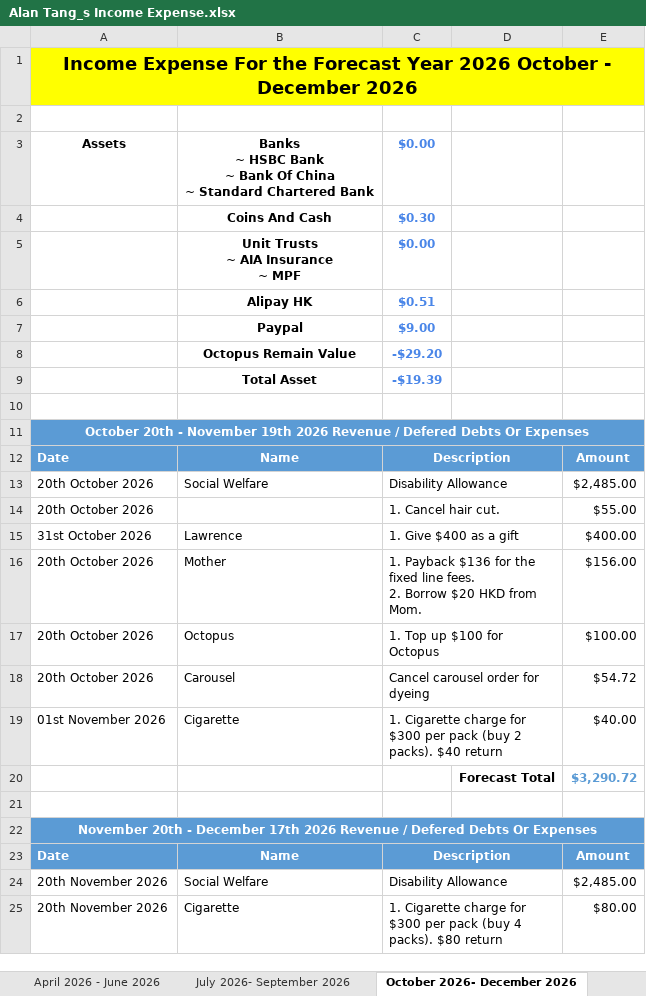
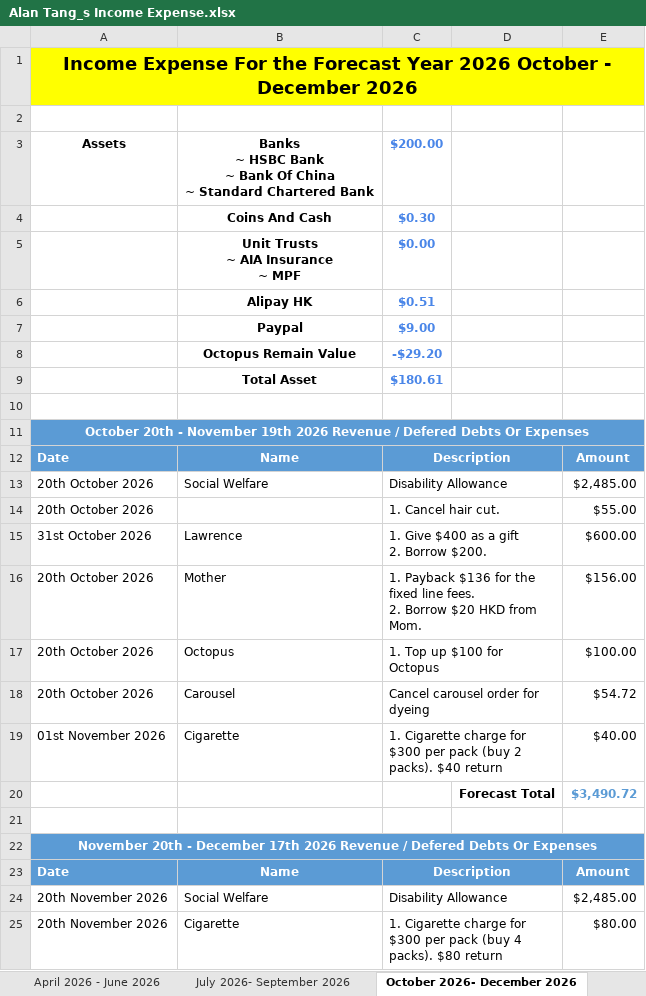
Before and after one commit to tangsinglun/Income-And-Expense-Forecast, an Excel workbook: Alan Tang_s Income Expense.xlsx, sheet October 2026- December 2026, drawn as a sheet; only a part is shown; values as stored, in another font and other column widths than the file's, no borders; conditional formats not drawn; ↵ is a line break in a cell; the diff covers the shown part only; the diff names each change by its address in the sheet, - before the commit and + after, or states it on an @@ line.

```diff
--- a/Alan Tang_s Income Expense.xlsx (sheet October 2026- December 2026)
+++ b/Alan Tang_s Income Expense.xlsx (sheet October 2026- December 2026)
-C3: $0.00
+C3: $200.00
-C9: -$19.39
+C9: $180.61
-C15: 1. Give $400 as a gift
+C15: 1. Give $400 as a gift ↵ 2. Borrow $200.
-E15: $400.00
+E15: $600.00
-E20: $3,290.72
+E20: $3,490.72
```
Also changed, not shown: 1 added row, 1 removed row and 10 edited cells elsewhere in this sheet, sheet January 2027- March 2027, sheet July 2026- September 2026, sheet April 2026 - June 2026.
